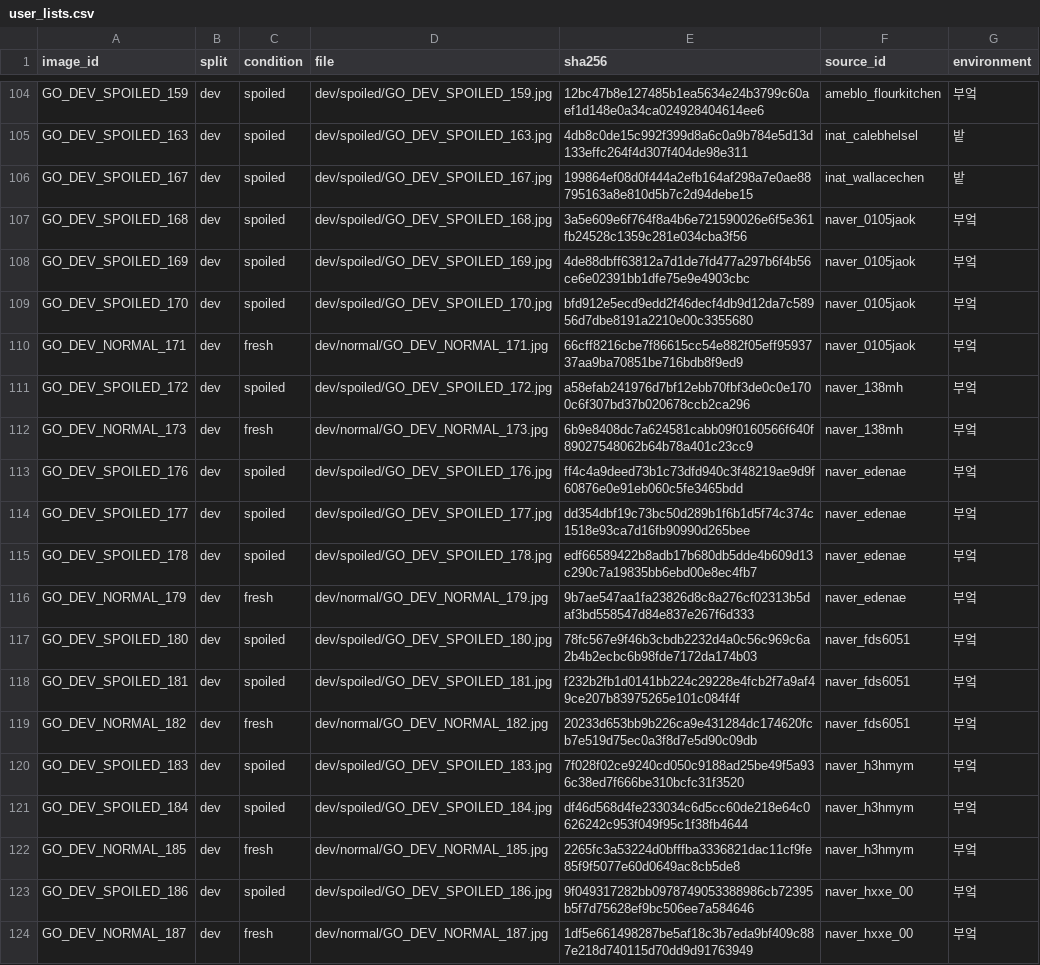
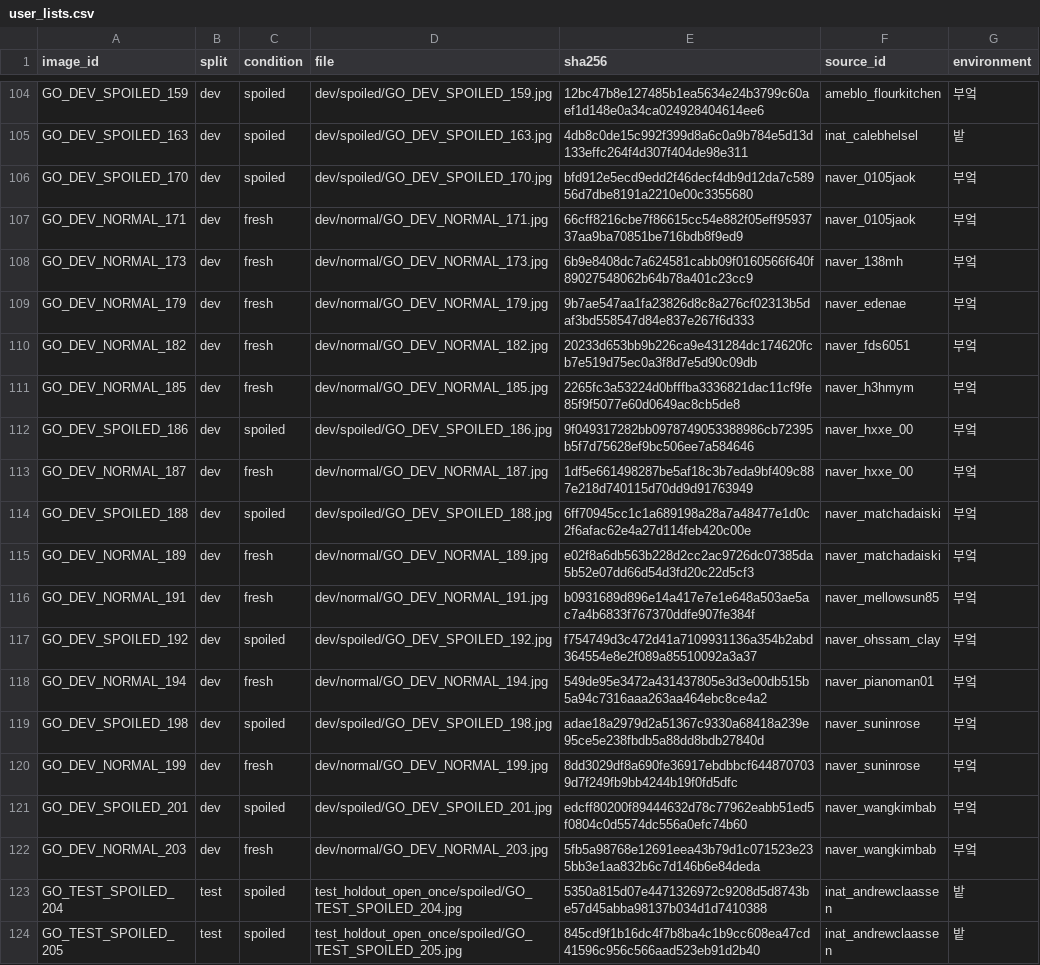
Before and after one commit to kds020902/depp-env22, a CSV file: experiments/greenonion_condition/user_lists.csv, drawn as a sheet; only a part is shown, gaps mark what is left out; the shorter side is filled out with more unchanged rows; the diff covers the shown part only; the diff names each change by its address in the sheet, - before the commit and + after, or states it on an @@ line.

```diff
--- a/experiments/greenonion_condition/user_lists.csv
+++ b/experiments/greenonion_condition/user_lists.csv
-row 106: GO_DEV_SPOILED_167 | dev | spoiled | dev/spoiled/GO_DEV_SPOILED_167.jpg | 199864ef08d0f444a2efb164af298a7e0ae88795163a8e810d5b7c2d94debe15 | inat_wallacechen | 밭
-row 107: GO_DEV_SPOILED_168 | dev | spoiled | dev/spoiled/GO_DEV_SPOILED_168.jpg | 3a5e609e6f764f8a4b6e721590026e6f5e361fb24528c1359c281e034cba3f56 | naver_0105jaok | 부엌
-row 108: GO_DEV_SPOILED_169 | dev | spoiled | dev/spoiled/GO_DEV_SPOILED_169.jpg | 4de88dbff63812a7d1de7fd477a297b6f4b56ce6e02391bb1dfe75e9e4903cbc | naver_0105jaok | 부엌
-row 111: GO_DEV_SPOILED_172 | dev | spoiled | dev/spoiled/GO_DEV_SPOILED_172.jpg | a58efab241976d7bf12ebb70fbf3de0c0e1700c6f307bd37b020678ccb2ca296 | naver_138mh | 부엌
-row 113: GO_DEV_SPOILED_176 | dev | spoiled | dev/spoiled/GO_DEV_SPOILED_176.jpg | ff4c4a9deed73b1c73dfd940c3f48219ae9d9f60876e0e91eb060c5fe3465bdd | naver_edenae | 부엌
-row 114: GO_DEV_SPOILED_177 | dev | spoiled | dev/spoiled/GO_DEV_SPOILED_177.jpg | dd354dbf19c73bc50d289b1f6b1d5f74c374c1518e93ca7d16fb90990d265bee | naver_edenae | 부엌
-row 115: GO_DEV_SPOILED_178 | dev | spoiled | dev/spoiled/GO_DEV_SPOILED_178.jpg | edf66589422b8adb17b680db5dde4b609d13c290c7a19835bb6ebd00e8ec4fb7 | naver_edenae | 부엌
-row 117: GO_DEV_SPOILED_180 | dev | spoiled | dev/spoiled/GO_DEV_SPOILED_180.jpg | 78fc567e9f46b3cbdb2232d4a0c56c969c6a2b4b2ecbc6b98fde7172da174b03 | naver_fds6051 | 부엌
-row 118: GO_DEV_SPOILED_181 | dev | spoiled | dev/spoiled/GO_DEV_SPOILED_181.jpg | f232b2fb1d0141bb224c29228e4fcb2f7a9af49ce207b83975265e101c084f4f | naver_fds6051 | 부엌
-row 120: GO_DEV_SPOILED_183 | dev | spoiled | dev/spoiled/GO_DEV_SPOILED_183.jpg | 7f028f02ce9240cd050c9188ad25be49f5a936c38ed7f666be310bcfc31f3520 | naver_h3hmym | 부엌
-row 121: GO_DEV_SPOILED_184 | dev | spoiled | dev/spoiled/GO_DEV_SPOILED_184.jpg | df46d568d4fe233034c6d5cc60de218e64c0626242c953f049f95c1f38fb4644 | naver_h3hmym | 부엌
```
Also changed, not shown: 7 removed rows elsewhere in this file.
